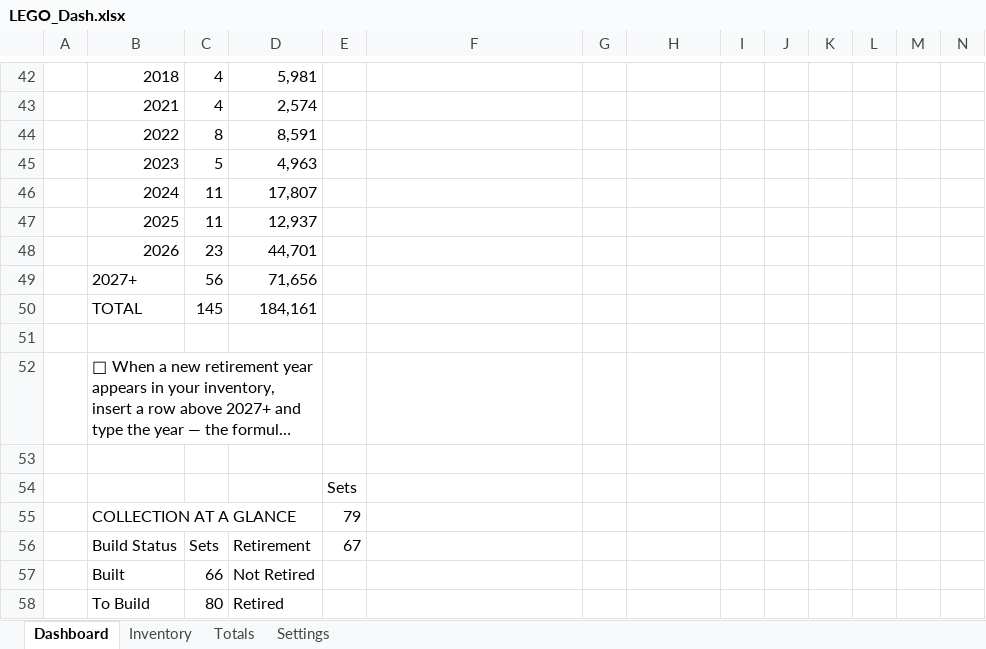
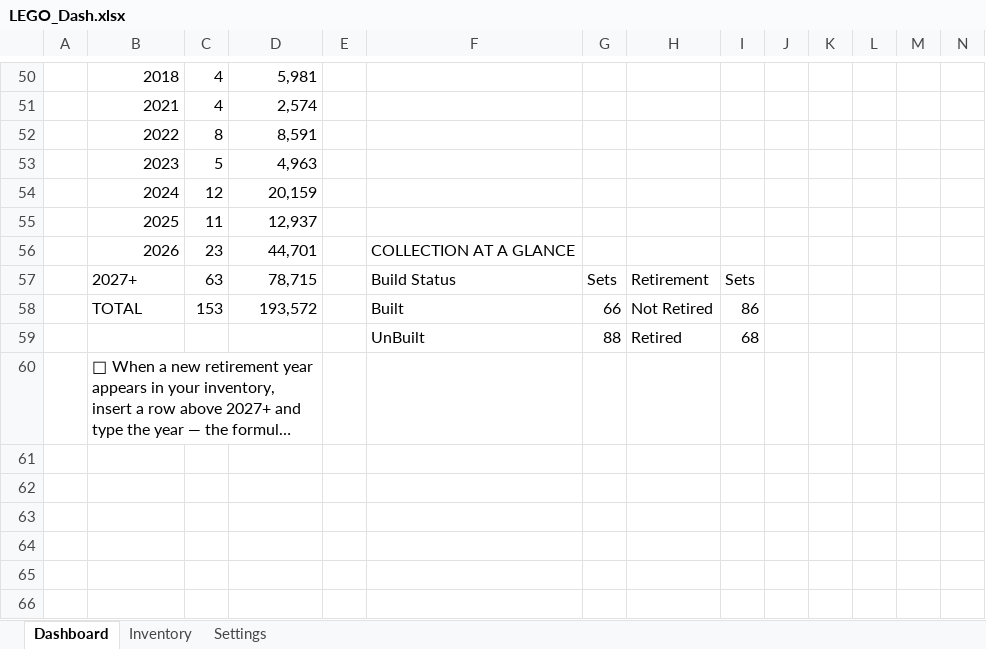
Before and after one commit to lfranoya/lego-xlsx, an Excel workbook: data/LEGO_Dash.xlsx, sheet Dashboard, drawn as a sheet; only a part is shown, gaps mark what is left out; long unchanged cells end in …; values as stored, in another font and other column widths than the file's, no cell formats; charts and pictures not drawn; removed rows and columns are numbered as before the commit, all else as after; rows hold the shown columns only; the diff covers the shown part only; the diff names each change by its address in the sheet, - before the commit and + after, or states it on an @@ line.

```diff
--- a/data/LEGO_Dash.xlsx (sheet Dashboard)
+++ b/data/LEGO_Dash.xlsx (sheet Dashboard)
-sheet tab: Totals
-C54: 11
+C54: 12
-D54: 17,807
+D54: 20,159
-F56: (empty)
+F56: COLLECTION AT A GLANCE
-C57: 56
+C57: 63
-D57: 71,656
+D57: 78,715
-F57: (empty)
+F57: Build Status
-G57: (empty)
+G57: Sets
-H57: (empty)
+H57: Retirement
-I57: (empty)
+I57: Sets
-C58: 145
+C58: 153
-D58: 184,161
+D58: 193,572
-F58: (empty)
+F58: Built
-G58: (empty)
+G58: 66
-H58: (empty)
+H58: Not Retired
-I58: (empty)
+I58: 86
-row 59: (empty)
+row 59:  |  |  |  |  | UnBuilt | 88 | Retired | 68
-row 53: (empty)
-row 54:  |  |  |  | Sets
-row 55:  | COLLECTION AT A GLANCE |  |  | 79
-row 56:  | Build Status | Sets | Retirement | 67
-row 57:  | Built | 66 | Not Retired
-row 58:  | To Build | 80 | Retired
```
Also changed, not shown: 13 added rows, 5 removed rows, 8 moved rows, 56 edited cells and merged cells elsewhere in this sheet, sheet Inventory, cell formats, formulas that keep their value, charts or pictures.
